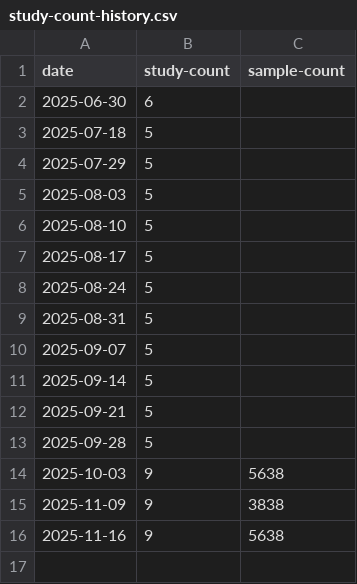
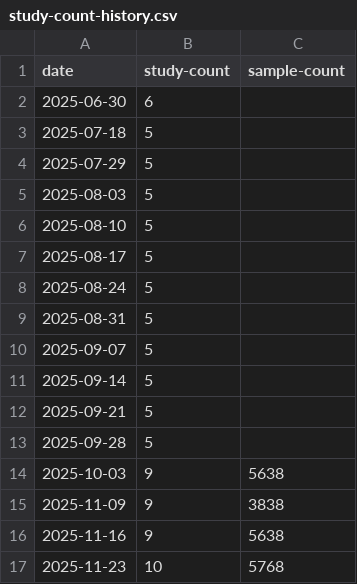
Before and after one commit to bokulich-lab/q2-ena-uploader, a CSV file: study-count-history.csv, drawn as a sheet.

Commit message:
Update ENA counts: studies=10, samples=5768

```diff
--- a/study-count-history.csv
+++ b/study-count-history.csv
@@ -16 +16,2 @@ date,study-count,sample-count
 2025-11-16,9,5638
+2025-11-23,10,5768
```
Also changed, not shown: 1 other file.
